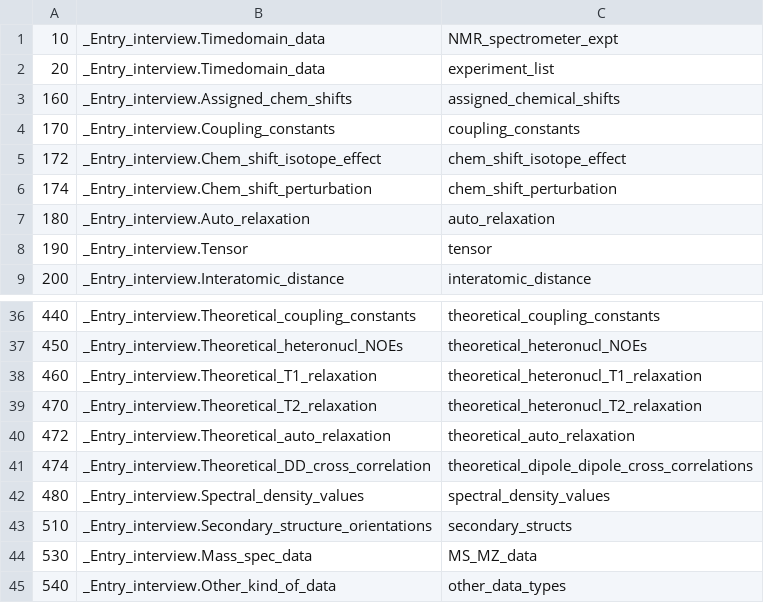
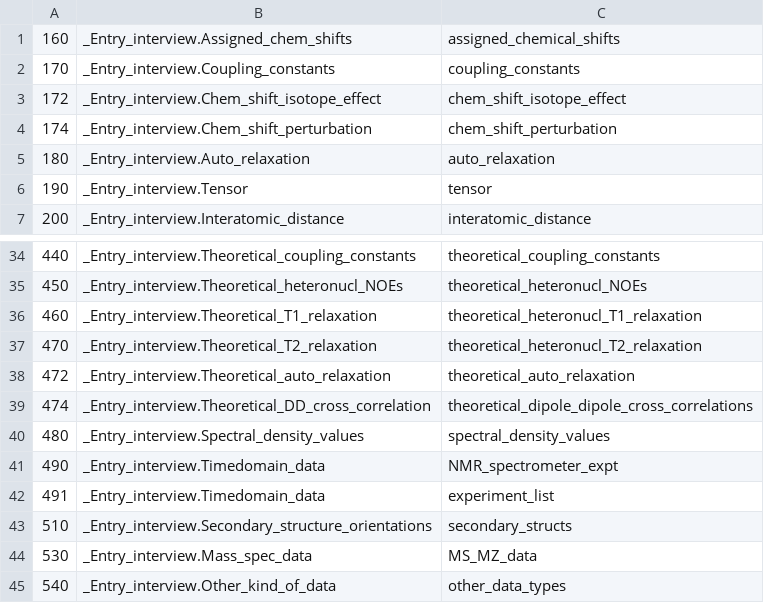
Before and after one commit to bmrb-io/nmr-star-dictionary, a CSV file: NMR-STAR/internal_106_distribution/adit_nmr_upload_tags.csv, drawn as a sheet; only a part is shown, gaps mark what is left out; removed rows and columns are numbered as before the commit, all else as after; the diff names each change by its address in the sheet, - before the commit and + after, or states it on an @@ line.

```diff
--- a/NMR-STAR/internal_106_distribution/adit_nmr_upload_tags.csv
+++ b/NMR-STAR/internal_106_distribution/adit_nmr_upload_tags.csv
-row 1: 10 | _Entry_interview.Timedomain_data | NMR_spectrometer_expt
-row 2: 20 | _Entry_interview.Timedomain_data | experiment_list
+row 41: 490 | _Entry_interview.Timedomain_data | NMR_spectrometer_expt
+row 42: 491 | _Entry_interview.Timedomain_data | experiment_list
```
Also changed, not shown: NMR-STAR/internal_106_distribution/query_interface.csv, NMR-STAR/internal_106_source/query_interface.csv, 27 other files.
